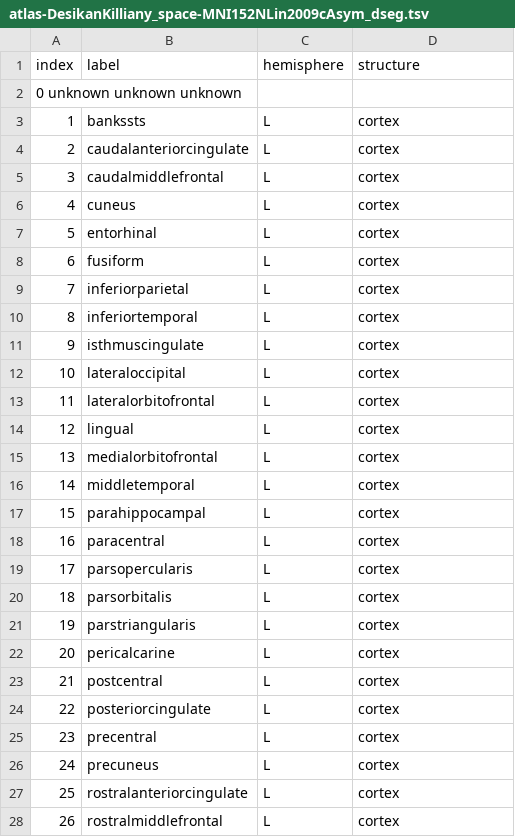
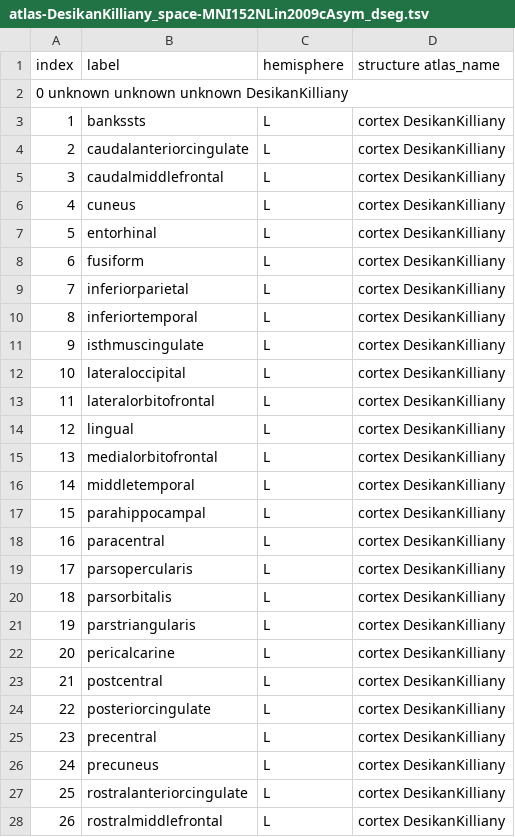
Before and after one commit to daviddaubner42/nmdare-processing, a TSV file: resources/atlas-DesikanKilliany_space-MNI152NLin2009cAsym_dseg.tsv, drawn as a sheet; only a part is shown; the diff covers the shown part only.

Commit message:
fix

```diff
--- a/resources/atlas-DesikanKilliany_space-MNI152NLin2009cAsym_dseg.tsv
+++ b/resources/atlas-DesikanKilliany_space-MNI152NLin2009cAsym_dseg.tsv
@@ -1,28 +1,28 @@
-index	label	hemisphere	structure
-0   unknown unknown unknown
-1	bankssts	L	cortex
-2	caudalanteriorcingulate	L	cortex
-3	caudalmiddlefrontal	L	cortex
-4	cuneus	L	cortex
-5	entorhinal	L	cortex
-6	fusiform	L	cortex
-7	inferiorparietal	L	cortex
-8	inferiortemporal	L	cortex
-9	isthmuscingulate	L	cortex
-10	lateraloccipital	L	cortex
-11	lateralorbitofrontal	L	cortex
-12	lingual	L	cortex
-13	medialorbitofrontal	L	cortex
-14	middletemporal	L	cortex
-15	parahippocampal	L	cortex
-16	paracentral	L	cortex
-17	parsopercularis	L	cortex
-18	parsorbitalis	L	cortex
-19	parstriangularis	L	cortex
-20	pericalcarine	L	cortex
-21	postcentral	L	cortex
-22	posteriorcingulate	L	cortex
-23	precentral	L	cortex
-24	precuneus	L	cortex
-25	rostralanteriorcingulate	L	cortex
-26	rostralmiddlefrontal	L	cortex
+index	label	hemisphere	structure   atlas_name
+0   unknown unknown unknown DesikanKilliany
+1	bankssts	L	cortex  DesikanKilliany
+2	caudalanteriorcingulate	L	cortex  DesikanKilliany
+3	caudalmiddlefrontal	L	cortex  DesikanKilliany
+4	cuneus	L	cortex  DesikanKilliany
+5	entorhinal	L	cortex  DesikanKilliany
+6	fusiform	L	cortex  DesikanKilliany
+7	inferiorparietal	L	cortex  DesikanKilliany
+8	inferiortemporal	L	cortex  DesikanKilliany
+9	isthmuscingulate	L	cortex  DesikanKilliany
+10	lateraloccipital	L	cortex  DesikanKilliany
+11	lateralorbitofrontal	L	cortex  DesikanKilliany
+12	lingual	L	cortex  DesikanKilliany
+13	medialorbitofrontal	L	cortex  DesikanKilliany
+14	middletemporal	L	cortex  DesikanKilliany
+15	parahippocampal	L	cortex  DesikanKilliany
+16	paracentral	L	cortex  DesikanKilliany
+17	parsopercularis	L	cortex  DesikanKilliany
+18	parsorbitalis	L	cortex  DesikanKilliany
+19	parstriangularis	L	cortex  DesikanKilliany
+20	pericalcarine	L	cortex  DesikanKilliany
+21	postcentral	L	cortex  DesikanKilliany
+22	posteriorcingulate	L	cortex  DesikanKilliany
+23	precentral	L	cortex  DesikanKilliany
+24	precuneus	L	cortex  DesikanKilliany
+25	rostralanteriorcingulate	L	cortex  DesikanKilliany
+26	rostralmiddlefrontal	L	cortex  DesikanKilliany
```
Also changed, not shown: 57 edited cells elsewhere in this file.
